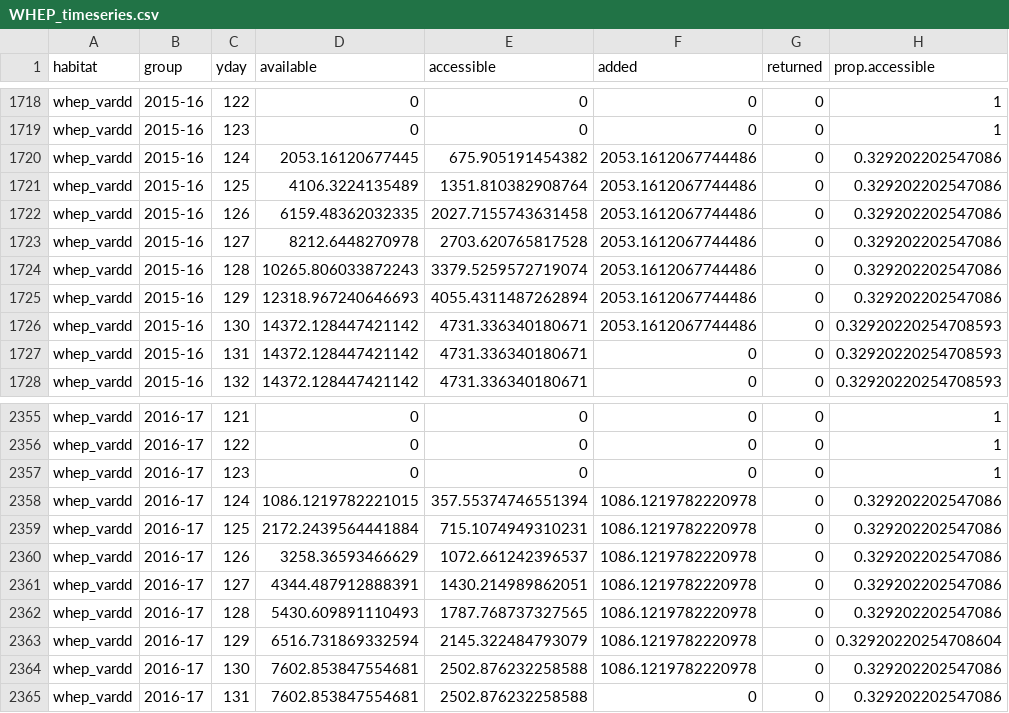
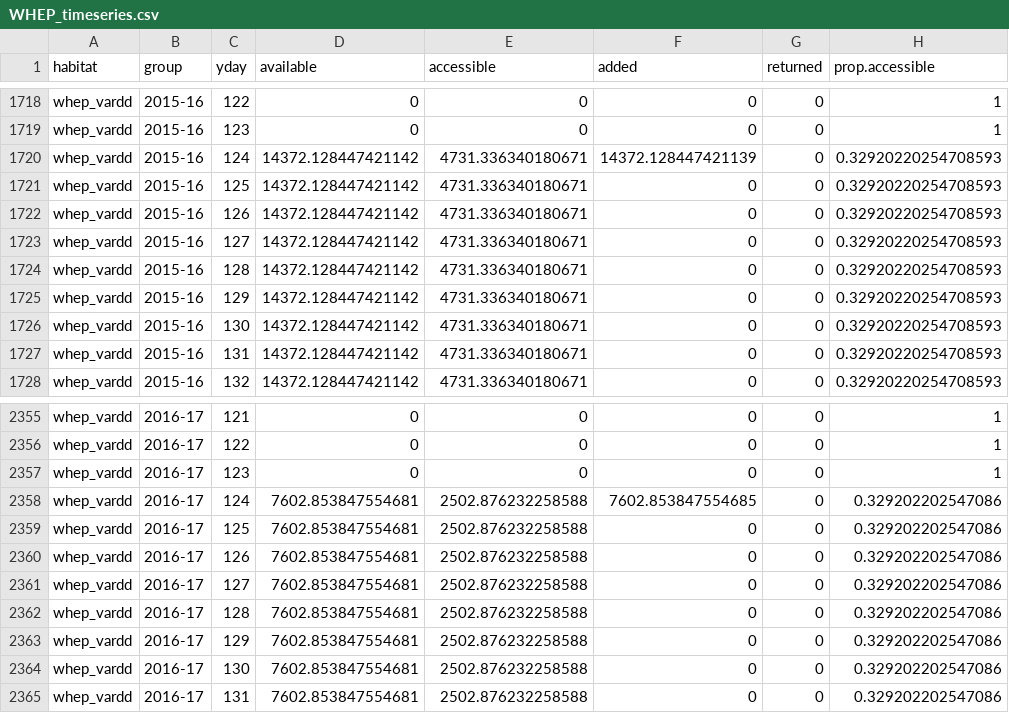
Before and after one commit to pointblue/wetland-incentives-bioenergetics, a CSV file: data/WHEP_timeseries.csv, drawn as a sheet; only a part is shown, gaps mark what is left out; the diff covers the shown part only.

```diff
--- a/data/WHEP_timeseries.csv
+++ b/data/WHEP_timeseries.csv
@@ -1719,9 +1719,9 @@ whep_vardd,2015-16,122,0,0,0,0,1
 whep_vardd,2015-16,123,0,0,0,0,1
-whep_vardd,2015-16,124,2053.16120677445,675.905191454382,2053.1612067744486,0,0.329202202547086
-whep_vardd,2015-16,125,4106.3224135489,1351.810382908764,2053.1612067744486,0,0.329202202547086
-whep_vardd,2015-16,126,6159.48362032335,2027.7155743631458,2053.1612067744486,0,0.329202202547086
-whep_vardd,2015-16,127,8212.6448270978,2703.620765817528,2053.1612067744486,0,0.329202202547086
-whep_vardd,2015-16,128,10265.806033872243,3379.5259572719074,2053.1612067744486,0,0.329202202547086
-whep_vardd,2015-16,129,12318.967240646693,4055.4311487262894,2053.1612067744486,0,0.329202202547086
-whep_vardd,2015-16,130,14372.128447421142,4731.336340180671,2053.1612067744486,0,0.32920220254708593
+whep_vardd,2015-16,124,14372.128447421142,4731.336340180671,14372.128447421139,0,0.32920220254708593
+whep_vardd,2015-16,125,14372.128447421142,4731.336340180671,0,0,0.32920220254708593
+whep_vardd,2015-16,126,14372.128447421142,4731.336340180671,0,0,0.32920220254708593
+whep_vardd,2015-16,127,14372.128447421142,4731.336340180671,0,0,0.32920220254708593
+whep_vardd,2015-16,128,14372.128447421142,4731.336340180671,0,0,0.32920220254708593
+whep_vardd,2015-16,129,14372.128447421142,4731.336340180671,0,0,0.32920220254708593
+whep_vardd,2015-16,130,14372.128447421142,4731.336340180671,0,0,0.32920220254708593
 whep_vardd,2015-16,131,14372.128447421142,4731.336340180671,0,0,0.32920220254708593
@@ -2357,9 +2357,9 @@ whep_vardd,2016-17,122,0,0,0,0,1
 whep_vardd,2016-17,123,0,0,0,0,1
-whep_vardd,2016-17,124,1086.1219782221015,357.55374746551394,1086.1219782220978,0,0.329202202547086
-whep_vardd,2016-17,125,2172.2439564441884,715.1074949310231,1086.1219782220978,0,0.329202202547086
-whep_vardd,2016-17,126,3258.36593466629,1072.661242396537,1086.1219782220978,0,0.329202202547086
-whep_vardd,2016-17,127,4344.487912888391,1430.214989862051,1086.1219782220978,0,0.329202202547086
-whep_vardd,2016-17,128,5430.609891110493,1787.768737327565,1086.1219782220978,0,0.329202202547086
-whep_vardd,2016-17,129,6516.731869332594,2145.322484793079,1086.1219782220978,0,0.32920220254708604
-whep_vardd,2016-17,130,7602.853847554681,2502.876232258588,1086.1219782220978,0,0.329202202547086
+whep_vardd,2016-17,124,7602.853847554681,2502.876232258588,7602.853847554685,0,0.329202202547086
+whep_vardd,2016-17,125,7602.853847554681,2502.876232258588,0,0,0.329202202547086
+whep_vardd,2016-17,126,7602.853847554681,2502.876232258588,0,0,0.329202202547086
+whep_vardd,2016-17,127,7602.853847554681,2502.876232258588,0,0,0.329202202547086
+whep_vardd,2016-17,128,7602.853847554681,2502.876232258588,0,0,0.329202202547086
+whep_vardd,2016-17,129,7602.853847554681,2502.876232258588,0,0,0.329202202547086
+whep_vardd,2016-17,130,7602.853847554681,2502.876232258588,0,0,0.329202202547086
 whep_vardd,2016-17,131,7602.853847554681,2502.876232258588,0,0,0.329202202547086
```
Also changed, not shown: 38 edited cells elsewhere in this file, 1 other file.
